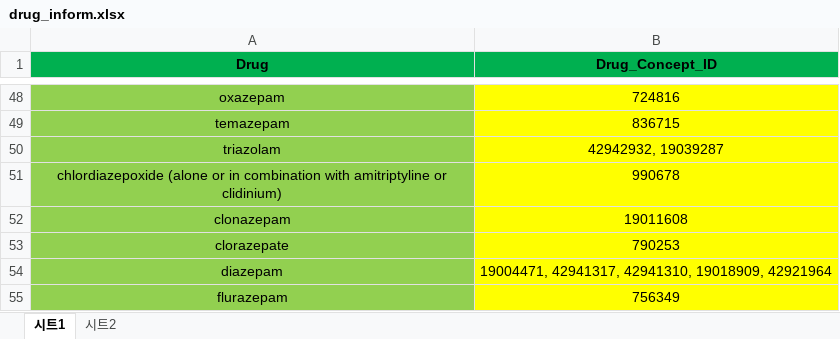
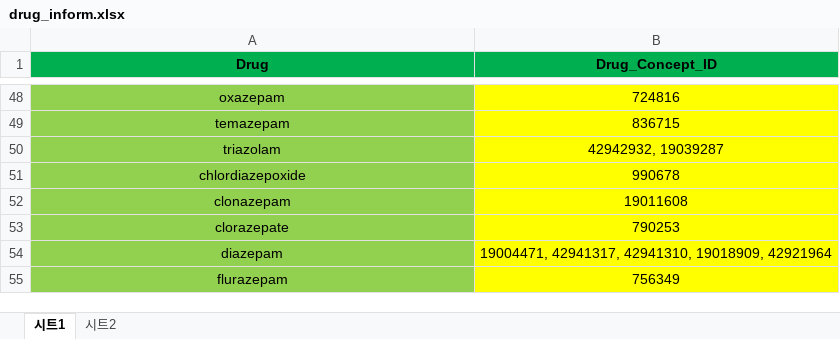
Before and after one commit to myunghoonJeon/patterns-of-PIM, an Excel workbook: drug_inform.xlsx, sheet 시트1, drawn as a sheet; only a part is shown, gaps mark what is left out; values as stored, in another font and other column widths than the file's, no borders; the diff covers the shown part only; the diff names each change by its address in the sheet, - before the commit and + after, or states it on an @@ line.

```diff
--- a/drug_inform.xlsx (sheet 시트1)
+++ b/drug_inform.xlsx (sheet 시트1)
-A51 (Drug): chlordiazepoxide (alone or in combination with amitriptyline or clidinium)
+A51 (Drug): chlordiazepoxide
```
Also changed, not shown: 8 edited cells elsewhere in this sheet, 2 other files.
